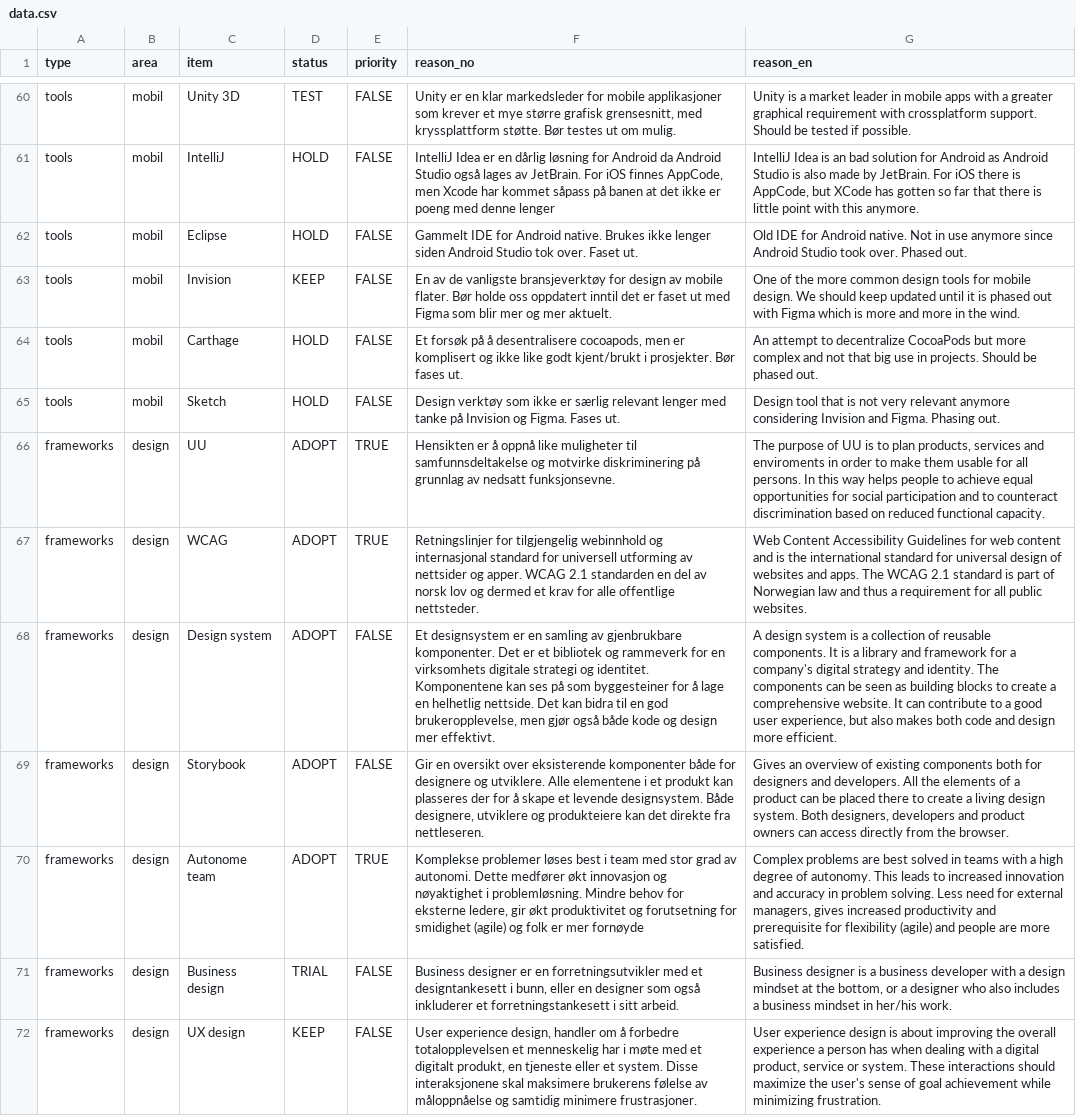
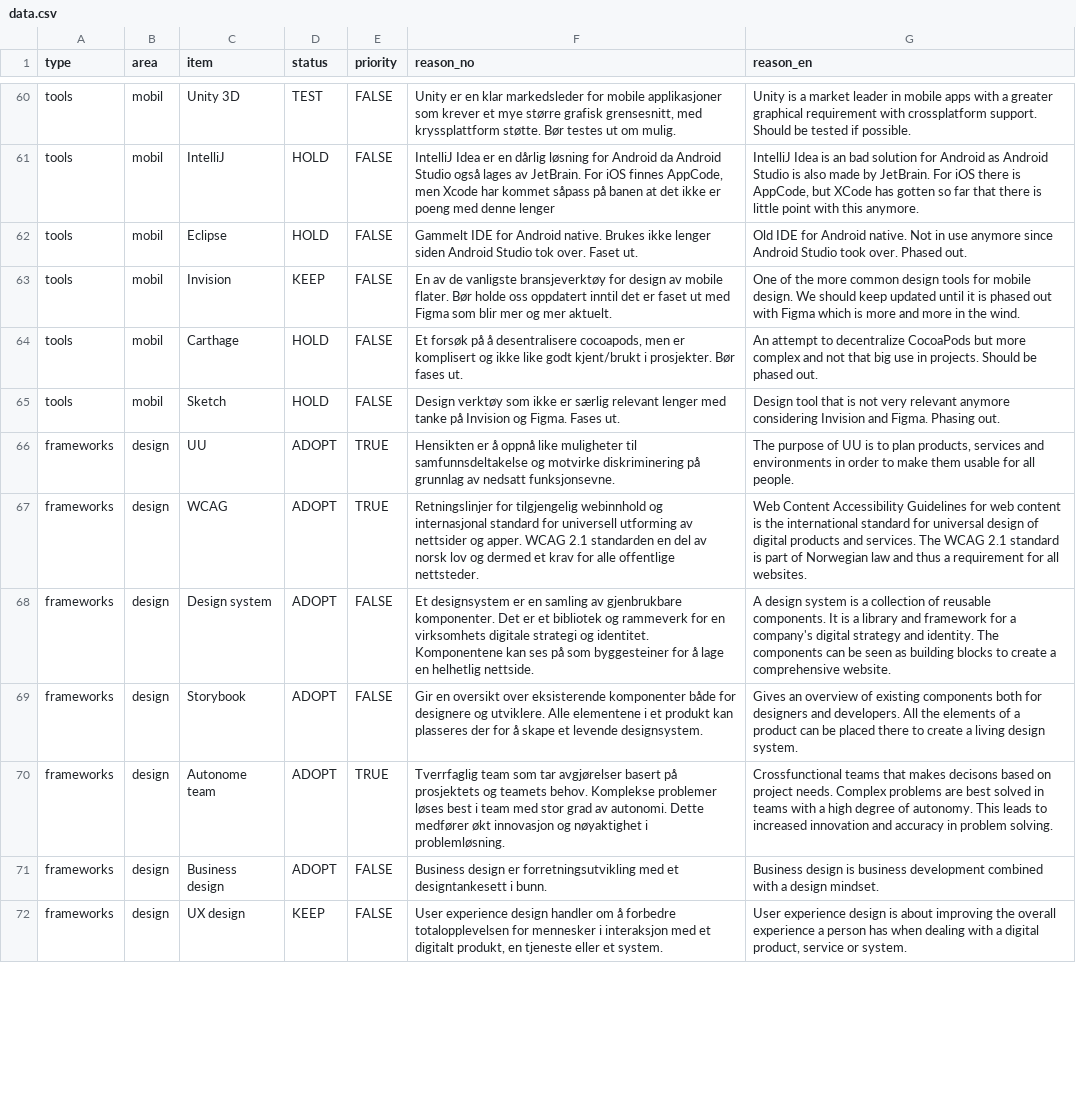
Before and after one commit to knowit/teknologiradar, a CSV file: frontend/data.csv, drawn as a sheet; only a part is shown, gaps mark what is left out; the diff covers the shown part only; the diff names each change by its address in the sheet, - before the commit and + after, or states it on an @@ line.

```diff
--- a/frontend/data.csv
+++ b/frontend/data.csv
-G66 (reason_en): …services and enviroments in order to make them usable for all persons. In this way helps people to achieve equal opportunities for social participation and to counteract discrimination based on reduced functional capacity.
+G66 (reason_en): …services and environments in order to make them usable for all people.
-G67 (reason_en): …web content and is the international standard for universal design of websites and apps. The WCAG 2.1 standard is part of Norwegian law and thus a requirement for all public websites.
+G67 (reason_en): …web content is the international standard for universal design of digital products and services. The WCAG 2.1 standard is part of Norwegian law and thus a requirement for all websites.
-F68 (reason_no): …helhetlig nettside. Det kan bidra til en god brukeropplevelse, men gjør også både kode og design mer effektivt.
+F68 (reason_no): …helhetlig nettside.
-G68 (reason_en): …comprehensive website. It can contribute to a good user experience, but also makes both code and design more efficient.
+G68 (reason_en): …comprehensive website.
-F69 (reason_no): …levende designsystem. Både designere, utviklere og produkteiere kan det direkte fra nettleseren.
+F69 (reason_no): …levende designsystem.
-G69 (reason_en): …design system. Both designers, developers and product owners can access directly from the browser.
+G69 (reason_en): …design system.
-F70 (reason_no): Komplekse problemer løses best i team med stor grad av autonomi. Dette medfører økt innovasjon og nøyaktighet i problemløsning. Mindre behov for eksterne ledere, gir økt produktivitet og forutsetning for smidighet (agile) og folk er mer fornøyde
+F70 (reason_no): Tverrfaglig team som tar avgjørelser basert på prosjektets og teamets behov. Komplekse problemer løses best i team med stor grad av autonomi. Dette medfører økt innovasjon og nøyaktighet i problemløsning.
-G70 (reason_en): Complex problems are best solved in teams with a high degree of autonomy. This leads to increased innovation and accuracy in problem solving. Less need for external managers, gives increased productivity and prerequisite for flexibility (agile) and people are more satisfied.
+G70 (reason_en): Crossfunctional teams that makes decisons based on project needs. Complex problems are best solved in teams with a high degree of autonomy. This leads to increased innovation and accuracy in problem solving.
-D71 (status): TRIAL
+D71 (status): ADOPT
-F71 (reason_no): Business designer er en forretningsutvikler med et designtankesett i bunn, eller en designer som også inkluderer et forretningstankesett i sitt arbeid.
+F71 (reason_no): Business design er forretningsutvikling med et designtankesett i bunn.
-G71 (reason_en): Business designer is a business developer with a design mindset at the bottom, or a designer who also includes a business mindset in her/his work.
+G71 (reason_en): Business design is business development combined with a design mindset.
-F72 (reason_no): User experience design, handler om å forbedre totalopplevelsen et menneskelig har i møte med et digitalt produkt, en tjeneste eller et system. Disse interaksjonene skal maksimere brukerens følelse av måloppnåelse og samtidig minimere frustrasjoner.
+F72 (reason_no): User experience design handler om å forbedre totalopplevelsen for mennesker i interaksjon med et digitalt produkt, en tjeneste eller et system.
-G72 (reason_en): …or system. These interactions should maximize the user's sense of goal achievement while minimizing frustration.
+G72 (reason_en): …or system.
```
Also changed, not shown: 3 added rows and 111 edited cells elsewhere in this file, 3 other files.
